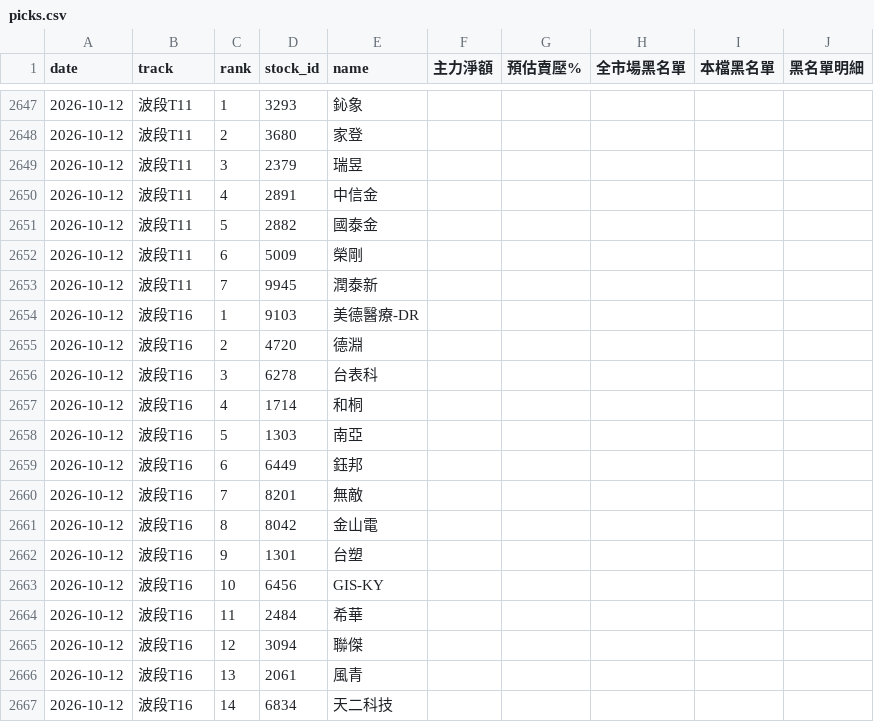
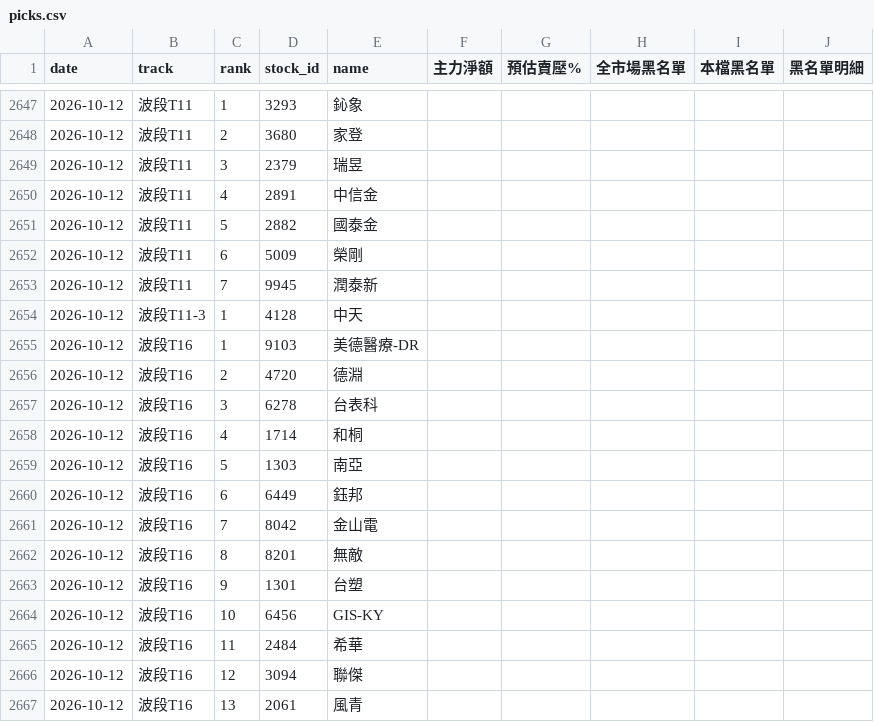
Before and after one commit to ZDYoyoyo/stock, a CSV file: data/history/picks.csv, drawn as a sheet; only a part is shown, gaps mark what is left out; the shorter side is filled out with more unchanged rows.

```diff
--- a/data/history/picks.csv
+++ b/data/history/picks.csv
@@ -2653,2 +2653,3 @@ date,track,rank,stock_id,name,主力淨額,預估賣壓%,全市場黑名單,本
 2026-10-12,波段T11,7,9945,潤泰新,,,,,
+2026-10-12,波段T11-3,1,4128,中天,,,,,
 2026-10-12,波段T16,1,9103,美德醫療-DR,,,,,
@@ -2659,4 +2660,4 @@ date,track,rank,stock_id,name,主力淨額,預估賣壓%,全市場黑名單,本
 2026-10-12,波段T16,6,6449,鈺邦,,,,,
-2026-10-12,波段T16,7,8201,無敵,,,,,
-2026-10-12,波段T16,8,8042,金山電,,,,,
+2026-10-12,波段T16,7,8042,金山電,,,,,
+2026-10-12,波段T16,8,8201,無敵,,,,,
 2026-10-12,波段T16,9,1301,台塑,,,,,
```
Also changed, not shown: data/history/broker_profile_seen.csv, 2 other files.
